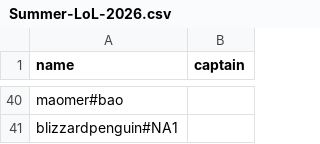
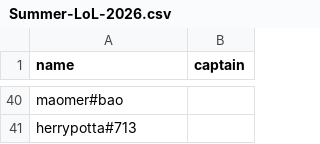
Before and after one commit to benjamin-bui/summerlol-draft, a CSV file: data/presets/Summer-LoL-2026.csv, drawn as a sheet; only a part is shown, gaps mark what is left out; the diff covers the shown part only; the diff names each change by its address in the sheet, - before the commit and + after, or states it on an @@ line.

```diff
--- a/data/presets/Summer-LoL-2026.csv
+++ b/data/presets/Summer-LoL-2026.csv
-A41 (name): blizzardpenguin#NA1
+A41 (name): herrypotta#713
```
Also changed, not shown: 7 added rows, 7 removed rows, 19 moved rows and 3 edited cells elsewhere in this file, 12 other files.
